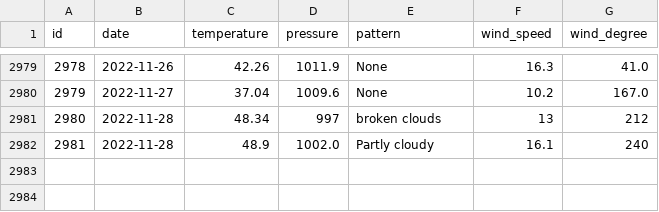
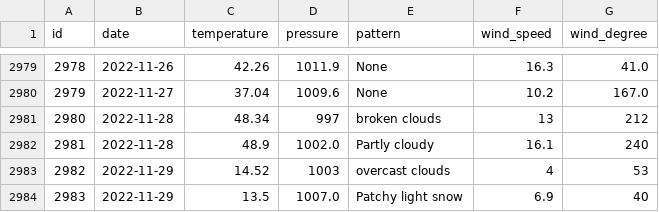
Before and after one commit to tvang1/AI-Weather-Predictor, a CSV file: WeatherAPIs/API Outputs/castle_rock_data.csv, drawn as a sheet; only a part is shown, gaps mark what is left out.

Commit message:
Entries 11-29-2022

```diff
--- a/WeatherAPIs/API Outputs/castle_rock_data.csv
+++ b/WeatherAPIs/API Outputs/castle_rock_data.csv
@@ -2982 +2982,3 @@ id,date,temperature,pressure,pattern,wind_speed,wind_degree
 2981,2022-11-28,48.9,1002.0,Partly cloudy,16.1,240
+2982,2022-11-29,14.52,1003,overcast clouds,4,53
+2983,2022-11-29,13.5,1007.0,Patchy light snow,6.9,40
```
Also changed, not shown: WeatherAPIs/API Outputs/boulder_data.csv, WeatherAPIs/API Outputs/denver_data.csv.
